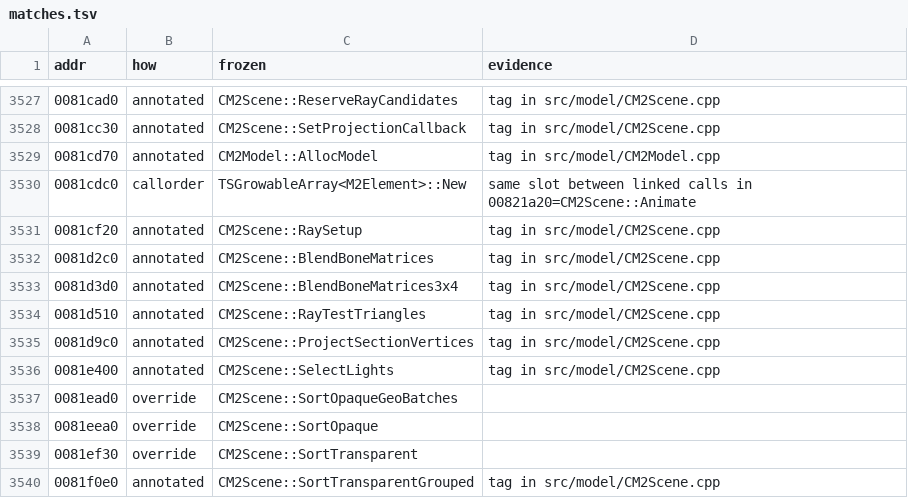
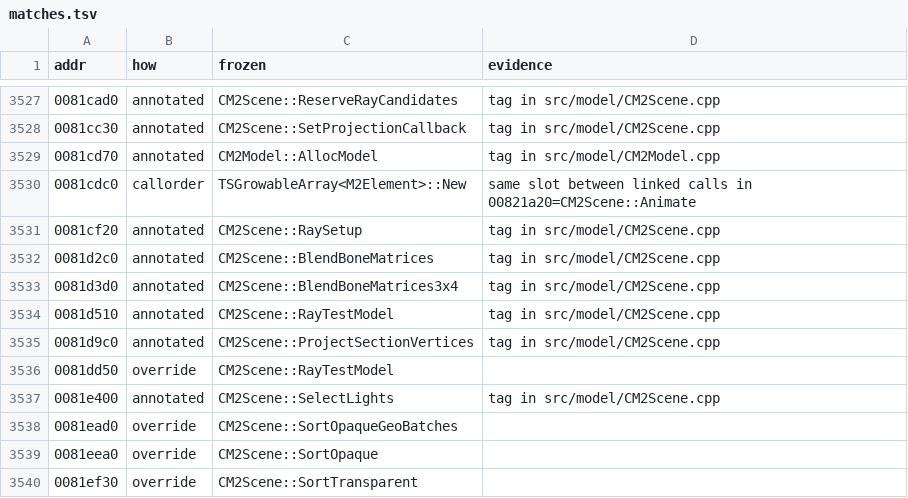
Before and after one commit to zeruth/FrozenClient, a TSV file: tools/recomp/data/matches.tsv, drawn as a sheet; only a part is shown, gaps mark what is left out; the shorter side is filled out with more unchanged rows.

```diff
--- a/tools/recomp/data/matches.tsv
+++ b/tools/recomp/data/matches.tsv
@@ -3533,4 +3533,5 @@ addr	how	frozen	evidence
 0081d3d0	annotated	CM2Scene::BlendBoneMatrices3x4	tag in src/model/CM2Scene.cpp
-0081d510	annotated	CM2Scene::RayTestTriangles	tag in src/model/CM2Scene.cpp
+0081d510	annotated	CM2Scene::RayTestModel	tag in src/model/CM2Scene.cpp
 0081d9c0	annotated	CM2Scene::ProjectSectionVertices	tag in src/model/CM2Scene.cpp
+0081dd50	override	CM2Scene::RayTestModel	
 0081e400	annotated	CM2Scene::SelectLights	tag in src/model/CM2Scene.cpp
```
Also changed, not shown: 6 other files.
